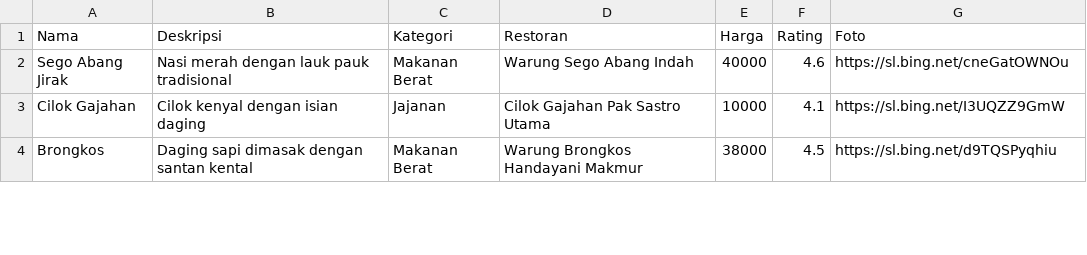
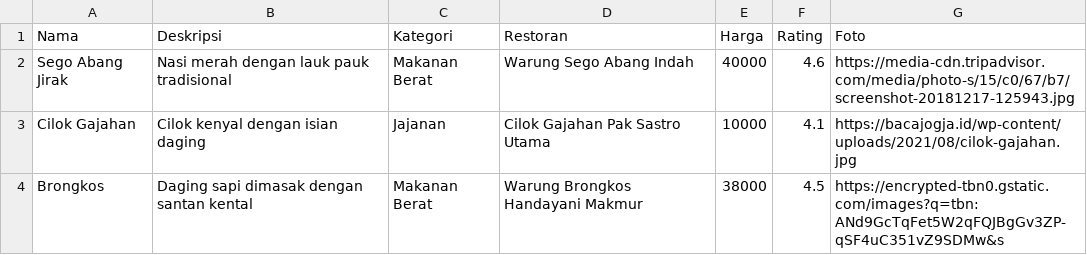
Before and after one commit to yummyogya/yummyogya, a CSV file: Dataset_yummyogya.csv, drawn as a sheet; only a part is shown; the diff covers the shown part only.

```diff
--- a/Dataset_yummyogya.csv
+++ b/Dataset_yummyogya.csv
@@ -1,4 +1,4 @@
 Nama,Deskripsi,Kategori,Restoran,Harga,Rating,Foto
-Sego Abang Jirak,Nasi merah dengan lauk pauk tradisional,Makanan Berat,Warung Sego Abang Indah,40000,4.6,https://sl.bing.net/cneGatOWNOu
-Cilok Gajahan,Cilok kenyal dengan isian daging,Jajanan,Cilok Gajahan Pak Sastro Utama,10000,4.1,https://sl.bing.net/I3UQZZ9GmW
-Brongkos,Daging sapi dimasak dengan santan kental,Makanan Berat,Warung Brongkos Handayani Makmur,38000,4.5,https://sl.bing.net/d9TQSPyqhiu
+Sego Abang Jirak,Nasi merah dengan lauk pauk tradisional,Makanan Berat,Warung Sego Abang Indah,40000,4.6,https://media-cdn.tripadvisor.com/media/photo-s/15/c0/67/b7/screenshot-20181217-125943.jpg
+Cilok Gajahan,Cilok kenyal dengan isian daging,Jajanan,Cilok Gajahan Pak Sastro Utama,10000,4.1,https://bacajogja.id/wp-content/uploads/2021/08/cilok-gajahan.jpg
+Brongkos,Daging sapi dimasak dengan santan kental,Makanan Berat,Warung Brongkos Handayani Makmur,38000,4.5,https://encrypted-tbn0.gstatic.com/images?q=tbn:ANd9GcTqFet5W2qFQJBgGv3ZP-qSF4uC351vZ9SDMw&s
```
Also changed, not shown: 5 edited cells elsewhere in this file, 5 other files.
